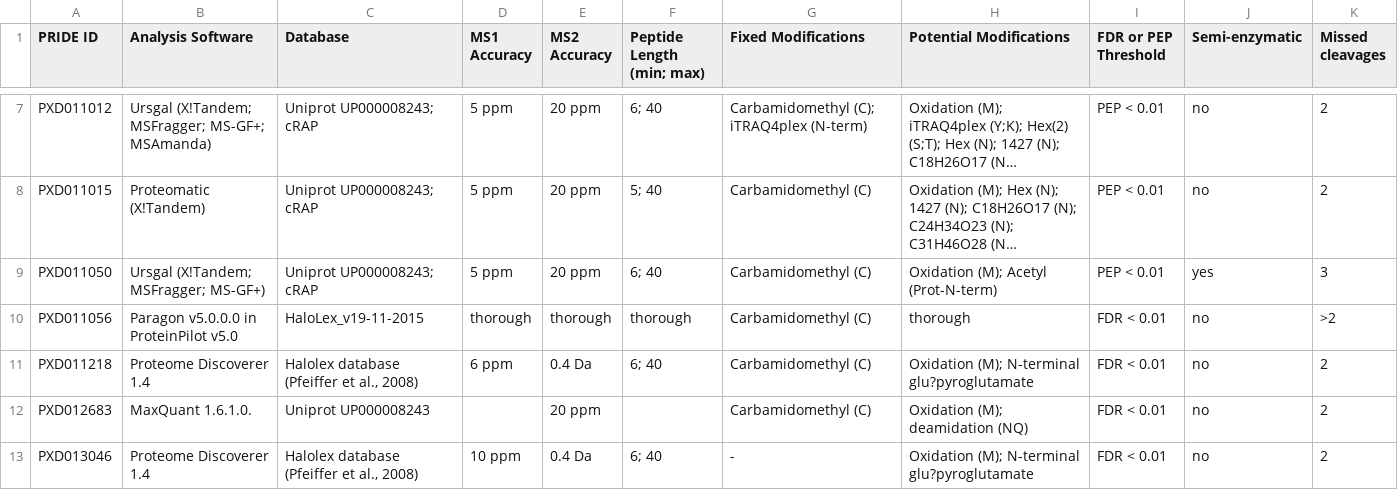
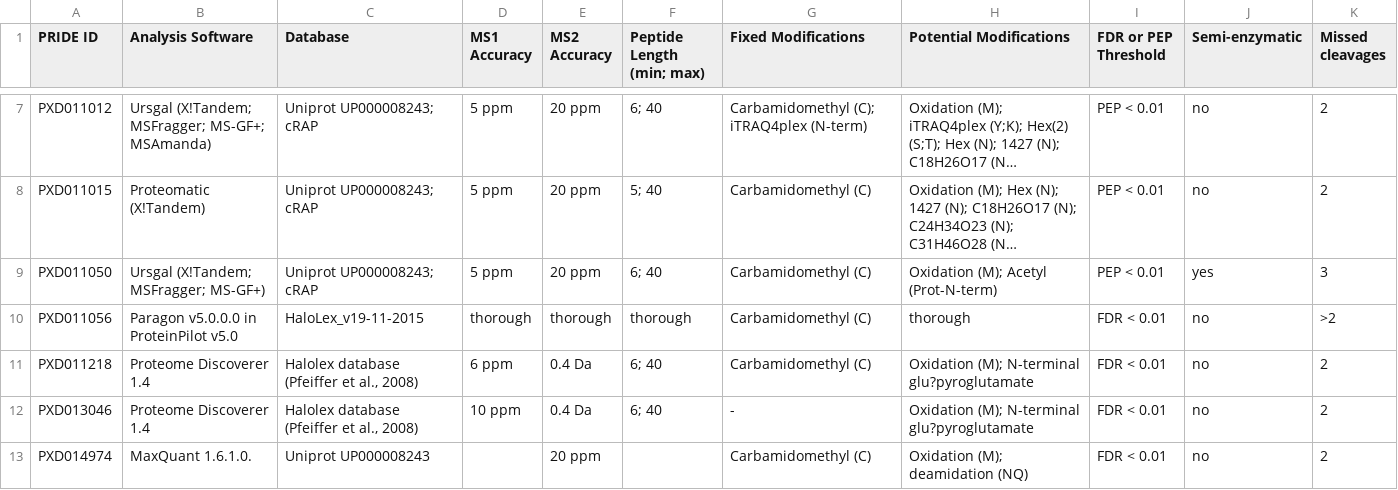
Before and after one commit to arcpp/ArcPP, a CSV file: meta_data/original_bioinformatic_analysis.csv, drawn as a sheet; only a part is shown, gaps mark what is left out; long unchanged cells end in ….

```diff
--- a/meta_data/original_bioinformatic_analysis.csv
+++ b/meta_data/original_bioinformatic_analysis.csv
@@ -11,3 +11,3 @@ PXD011056,Paragon v5.0.0.0 in ProteinPilot v5.0,HaloLex_v19-11-2015,thorough,tho
 PXD011218,Proteome Discoverer 1.4,"Halolex database (Pfeiffer et al., 2008)",6 ppm,0.4 Da,6; 40,Carbamidomethyl (C) ,Oxidation (M); N-terminal glu?pyroglutamate,FDR < 0.01,no,2
-PXD012683,MaxQuant 1.6.1.0.,Uniprot UP000008243,,20 ppm,,Carbamidomethyl (C) ,Oxidation (M); deamidation (NQ),FDR < 0.01,no,2
 PXD013046,Proteome Discoverer 1.4,"Halolex database (Pfeiffer et al., 2008)",10 ppm,0.4 Da,6; 40,-,Oxidation (M); N-terminal glu?pyroglutamate,FDR < 0.01,no,2
+PXD014974,MaxQuant 1.6.1.0.,Uniprot UP000008243,,20 ppm,,Carbamidomethyl (C) ,Oxidation (M); deamidation (NQ),FDR < 0.01,no,2
```
Also changed, not shown: meta_data/MS_meta_data.csv, meta_data/PRIDE_download_information.csv, 1 other file.
